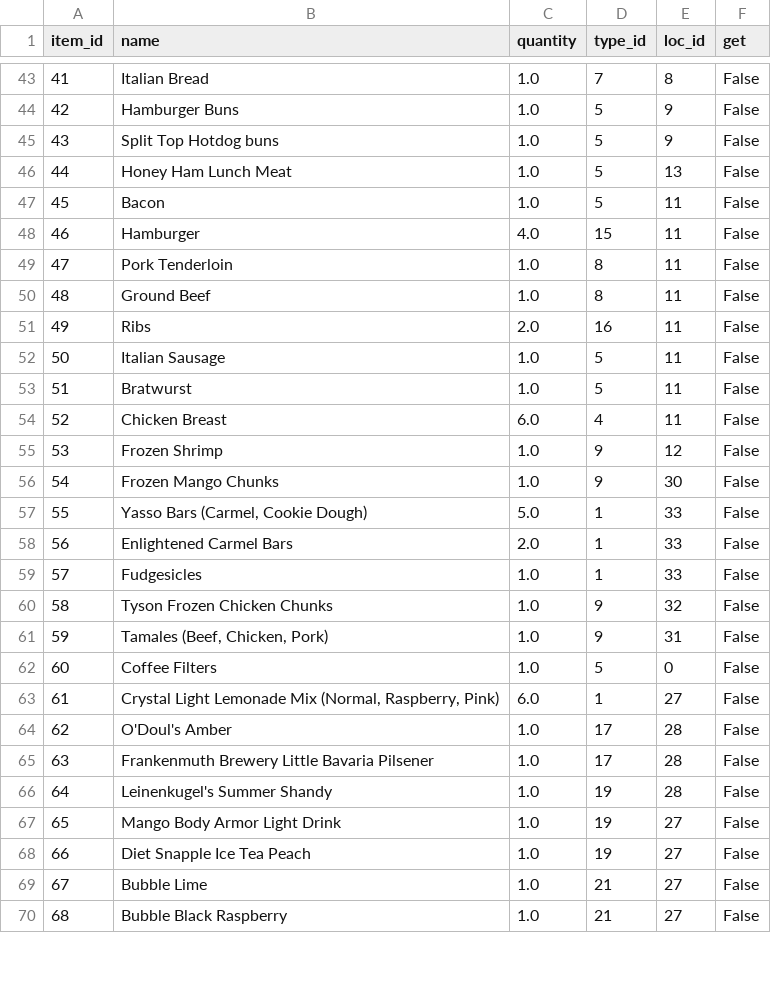
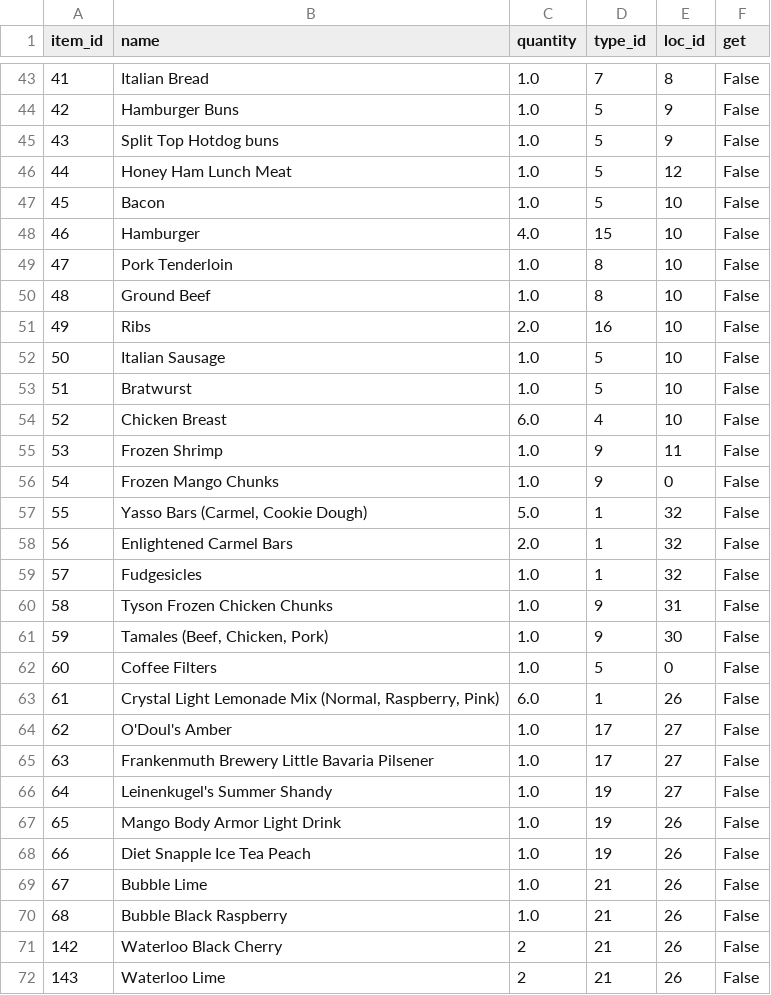
Before and after one commit to blester125/grocery-utils, a CSV file: data/items.csv, drawn as a sheet; only a part is shown, gaps mark what is left out; the diff covers the shown part only.

```diff
--- a/data/items.csv
+++ b/data/items.csv
@@ -45,26 +45,28 @@ item_id,name,quantity,type_id,loc_id,get
 43,Split Top Hotdog buns,1.0,5,9,False
-44,Honey Ham Lunch Meat,1.0,5,13,False
-45,Bacon,1.0,5,11,False
-46,Hamburger,4.0,15,11,False
-47,Pork Tenderloin,1.0,8,11,False
-48,Ground Beef,1.0,8,11,False
-49,Ribs,2.0,16,11,False
-50,Italian Sausage,1.0,5,11,False
-51,Bratwurst,1.0,5,11,False
-52,Chicken Breast,6.0,4,11,False
-53,Frozen Shrimp,1.0,9,12,False
-54,Frozen Mango Chunks,1.0,9,30,False
-55,"Yasso Bars (Carmel, Cookie Dough)",5.0,1,33,False
-56,Enlightened Carmel Bars,2.0,1,33,False
-57,Fudgesicles,1.0,1,33,False
-58,Tyson Frozen Chicken Chunks,1.0,9,32,False
-59,"Tamales (Beef, Chicken, Pork)",1.0,9,31,False
+44,Honey Ham Lunch Meat,1.0,5,12,False
+45,Bacon,1.0,5,10,False
+46,Hamburger,4.0,15,10,False
+47,Pork Tenderloin,1.0,8,10,False
+48,Ground Beef,1.0,8,10,False
+49,Ribs,2.0,16,10,False
+50,Italian Sausage,1.0,5,10,False
+51,Bratwurst,1.0,5,10,False
+52,Chicken Breast,6.0,4,10,False
+53,Frozen Shrimp,1.0,9,11,False
+54,Frozen Mango Chunks,1.0,9,0,False
+55,"Yasso Bars (Carmel, Cookie Dough)",5.0,1,32,False
+56,Enlightened Carmel Bars,2.0,1,32,False
+57,Fudgesicles,1.0,1,32,False
+58,Tyson Frozen Chicken Chunks,1.0,9,31,False
+59,"Tamales (Beef, Chicken, Pork)",1.0,9,30,False
 60,Coffee Filters,1.0,5,0,False
-61,"Crystal Light Lemonade Mix (Normal, Raspberry, Pink)",6.0,1,27,False
-62,O'Doul's Amber,1.0,17,28,False
-63,Frankenmuth Brewery Little Bavaria Pilsener,1.0,17,28,False
-64,Leinenkugel's Summer Shandy,1.0,19,28,False
-65,Mango Body Armor Light Drink,1.0,19,27,False
-66,Diet Snapple Ice Tea Peach,1.0,19,27,False
-67,Bubble Lime,1.0,21,27,False
-68,Bubble Black Raspberry,1.0,21,27,False
+61,"Crystal Light Lemonade Mix (Normal, Raspberry, Pink)",6.0,1,26,False
+62,O'Doul's Amber,1.0,17,27,False
+63,Frankenmuth Brewery Little Bavaria Pilsener,1.0,17,27,False
+64,Leinenkugel's Summer Shandy,1.0,19,27,False
+65,Mango Body Armor Light Drink,1.0,19,26,False
+66,Diet Snapple Ice Tea Peach,1.0,19,26,False
+67,Bubble Lime,1.0,21,26,False
+68,Bubble Black Raspberry,1.0,21,26,False
+142,Waterloo Black Cherry,2,21,26,False
+143,Waterloo Lime,2,21,26,False
```
Also changed, not shown: 5 added rows and 63 edited cells elsewhere in this file, data/locations.csv, data/types.csv, 22 other files.
